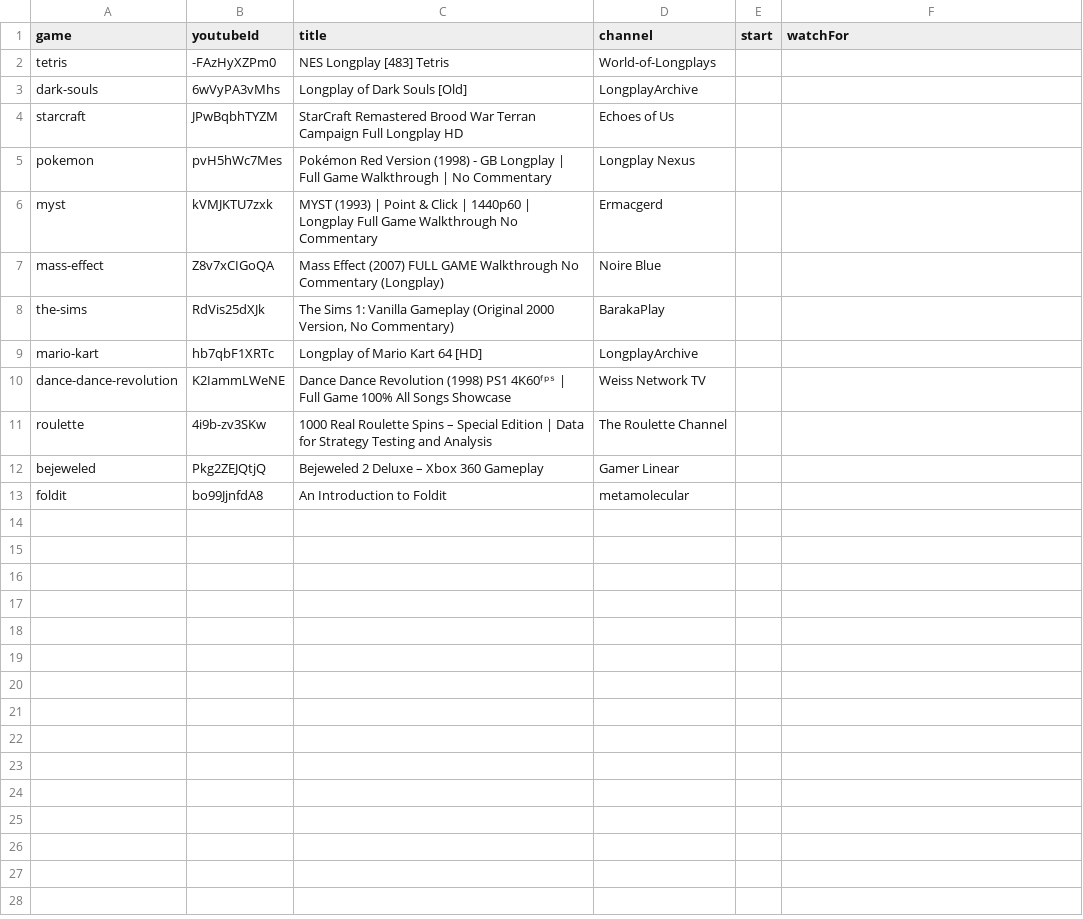
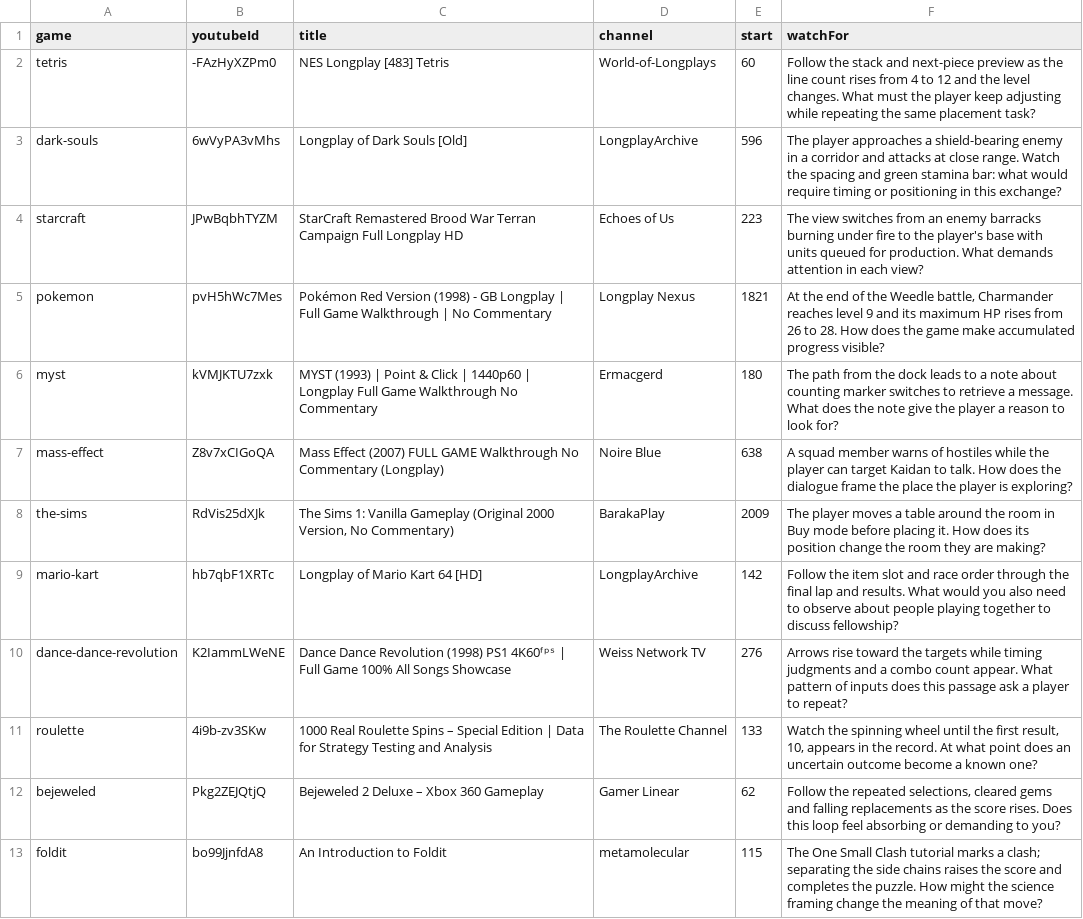
Before and after one commit to columbia-university-ai-games/motivation-atlas, a CSV file: content/videos.csv, drawn as a sheet.

Commit message:
content: annotate gameplay observation moments

```diff
--- a/content/videos.csv
+++ b/content/videos.csv
@@ -1,13 +1,13 @@
 game,youtubeId,title,channel,start,watchFor
-tetris,-FAzHyXZPm0,NES Longplay [483] Tetris,World-of-Longplays,,
-dark-souls,6wVyPA3vMhs,Longplay of Dark Souls [Old],LongplayArchive,,
-starcraft,JPwBqbhTYZM,StarCraft Remastered Brood War Terran Campaign Full Longplay HD,Echoes of Us,,
-pokemon,pvH5hWc7Mes,Pokémon Red Version (1998) - GB Longplay | Full Game Walkthrough | No Commentary,Longplay Nexus,,
-myst,kVMJKTU7zxk,MYST (1993) | Point & Click | 1440p60 | Longplay Full Game Walkthrough No Commentary,Ermacgerd,,
-mass-effect,Z8v7xCIGoQA,Mass Effect (2007) FULL GAME Walkthrough No Commentary (Longplay),Noire Blue,,
-the-sims,RdVis25dXJk,"The Sims 1: Vanilla Gameplay (Original 2000 Version, No Commentary)",BarakaPlay,,
-mario-kart,hb7qbF1XRTc,Longplay of Mario Kart 64 [HD],LongplayArchive,,
-dance-dance-revolution,K2IammLWeNE,Dance Dance Revolution (1998) PS1 4K60ᶠᵖˢ | Full Game 100% All Songs Showcase,Weiss Network TV,,
-roulette,4i9b-zv3SKw,1000 Real Roulette Spins – Special Edition | Data for Strategy Testing and Analysis,The Roulette Channel,,
-bejeweled,Pkg2ZEJQtjQ,Bejeweled 2 Deluxe – Xbox 360 Gameplay,Gamer Linear,,
-foldit,bo99JjnfdA8,An Introduction to Foldit,metamolecular,,
+tetris,-FAzHyXZPm0,NES Longplay [483] Tetris,World-of-Longplays,60,Follow the stack and next-piece preview as the line count rises from 4 to 12 and the level changes. What must the player keep adjusting while repeating the same placement task?
+dark-souls,6wVyPA3vMhs,Longplay of Dark Souls [Old],LongplayArchive,596,The player approaches a shield-bearing enemy in a corridor and attacks at close range. Watch the spacing and green stamina bar: what would require timing or positioning in this exchange?
+starcraft,JPwBqbhTYZM,StarCraft Remastered Brood War Terran Campaign Full Longplay HD,Echoes of Us,223,The view switches from an enemy barracks burning under fire to the player's base with units queued for production. What demands attention in each view?
+pokemon,pvH5hWc7Mes,Pokémon Red Version (1998) - GB Longplay | Full Game Walkthrough | No Commentary,Longplay Nexus,1821,"At the end of the Weedle battle, Charmander reaches level 9 and its maximum HP rises from 26 to 28. How does the game make accumulated progress visible?"
+myst,kVMJKTU7zxk,MYST (1993) | Point & Click | 1440p60 | Longplay Full Game Walkthrough No Commentary,Ermacgerd,180,The path from the dock leads to a note about counting marker switches to retrieve a message. What does the note give the player a reason to look for?
+mass-effect,Z8v7xCIGoQA,Mass Effect (2007) FULL GAME Walkthrough No Commentary (Longplay),Noire Blue,638,A squad member warns of hostiles while the player can target Kaidan to talk. How does the dialogue frame the place the player is exploring?
+the-sims,RdVis25dXJk,"The Sims 1: Vanilla Gameplay (Original 2000 Version, No Commentary)",BarakaPlay,2009,The player moves a table around the room in Buy mode before placing it. How does its position change the room they are making?
+mario-kart,hb7qbF1XRTc,Longplay of Mario Kart 64 [HD],LongplayArchive,142,Follow the item slot and race order through the final lap and results. What would you also need to observe about people playing together to discuss fellowship?
+dance-dance-revolution,K2IammLWeNE,Dance Dance Revolution (1998) PS1 4K60ᶠᵖˢ | Full Game 100% All Songs Showcase,Weiss Network TV,276,Arrows rise toward the targets while timing judgments and a combo count appear. What pattern of inputs does this passage ask a player to repeat?
+roulette,4i9b-zv3SKw,1000 Real Roulette Spins – Special Edition | Data for Strategy Testing and Analysis,The Roulette Channel,133,"Watch the spinning wheel until the first result, 10, appears in the record. At what point does an uncertain outcome become a known one?"
+bejeweled,Pkg2ZEJQtjQ,Bejeweled 2 Deluxe – Xbox 360 Gameplay,Gamer Linear,62,"Follow the repeated selections, cleared gems and falling replacements as the score rises. Does this loop feel absorbing or demanding to you?"
+foldit,bo99JjnfdA8,An Introduction to Foldit,metamolecular,115,The One Small Clash tutorial marks a clash; separating the side chains raises the score and completes the puzzle. How might the science framing change the meaning of that move?
```
